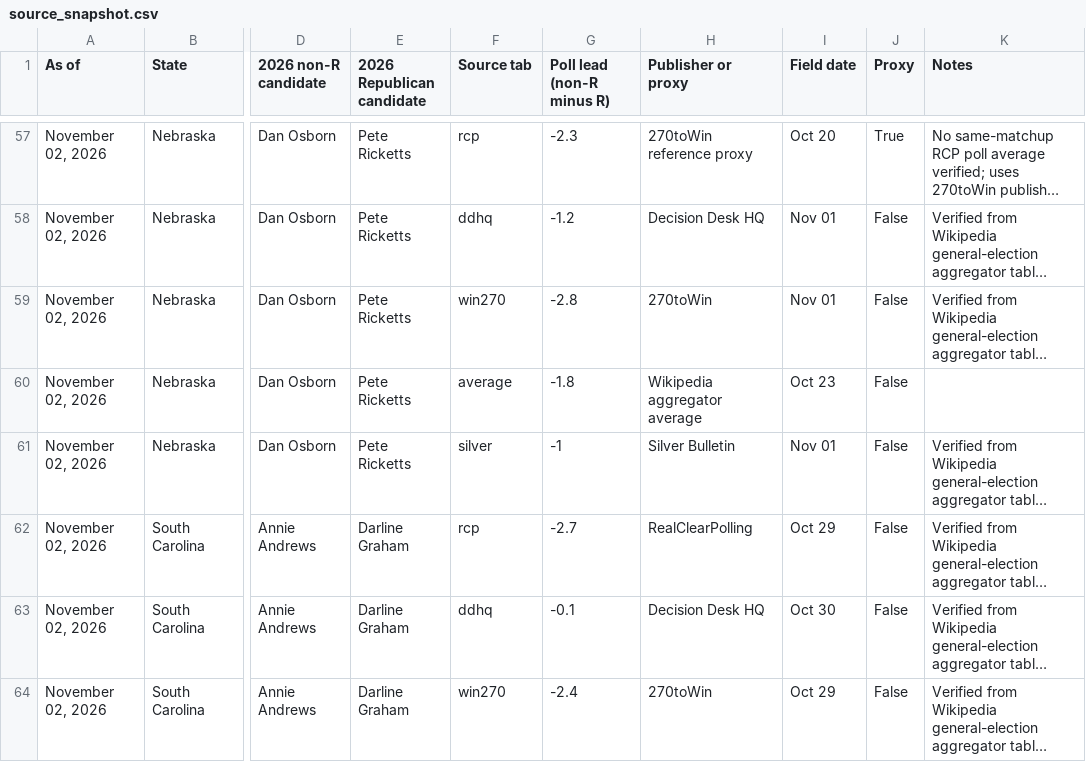
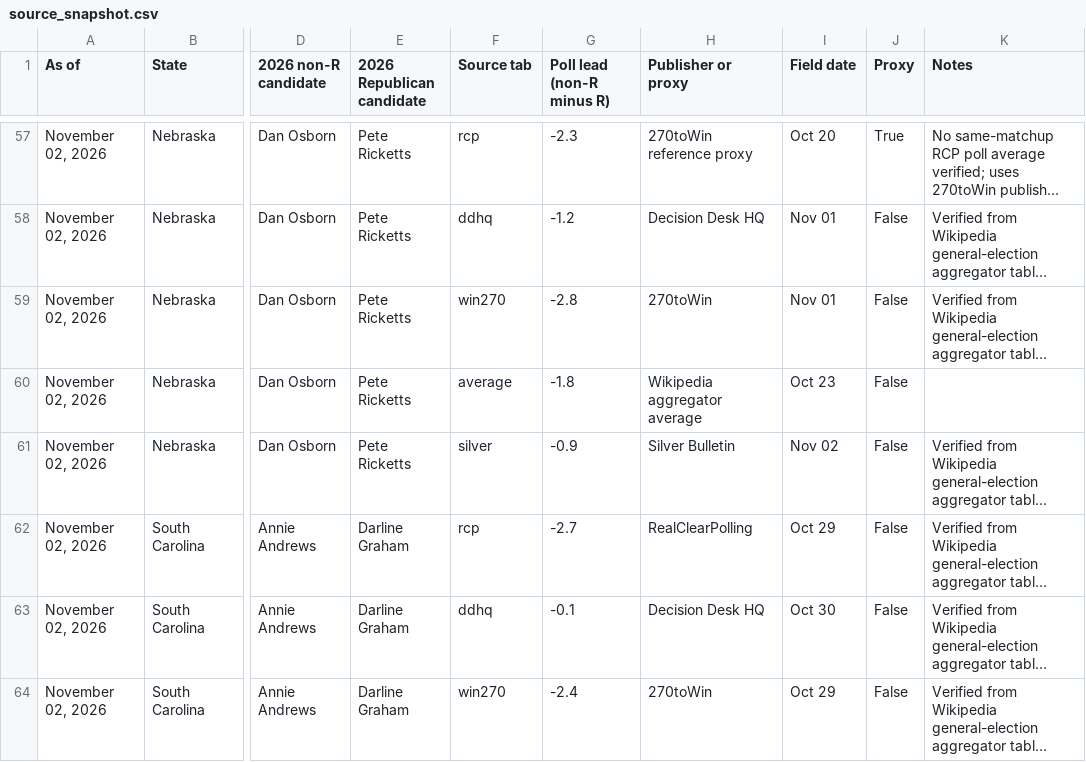
Before and after one commit to TheStateDesk/ervin-model-2026, a CSV file: source_snapshot.csv, drawn as a sheet; only a part is shown, gaps mark what is left out; long unchanged cells end in …; the diff names each change by its address in the sheet, - before the commit and + after, or states it on an @@ line.

```diff
--- a/source_snapshot.csv
+++ b/source_snapshot.csv
-G61 (Poll lead (non-R minus R)): -1
+G61 (Poll lead (non-R minus R)): -0.9
-I61 (Field date): Nov 01
+I61 (Field date): Nov 02
```
Also changed, not shown: 4 other files.
